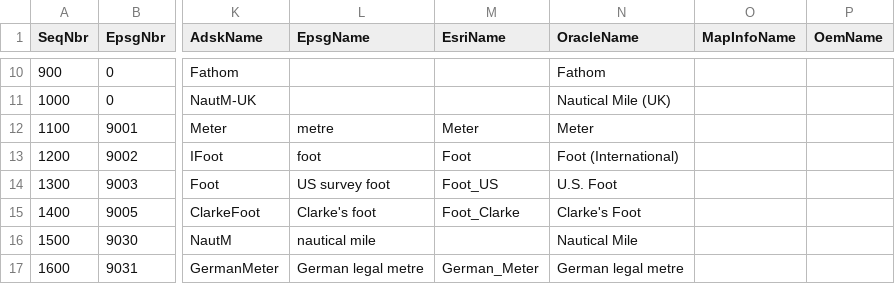
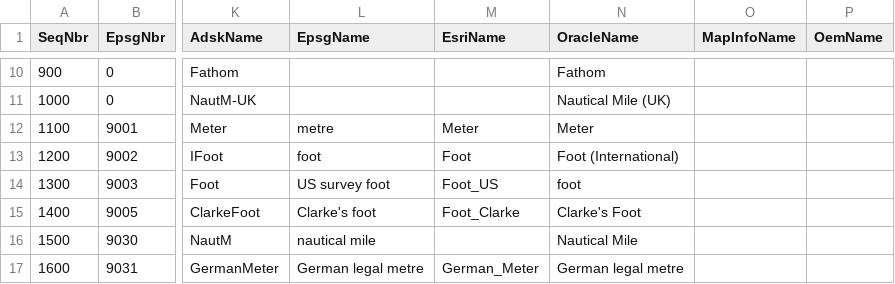
Before and after one commit to jumpinjackie/cs-map, a CSV file: CsMapDev/Data/LinearUnitKeyNameMap.csv, drawn as a sheet; only a part is shown, gaps mark what is left out; the diff names each change by its address in the sheet, - before the commit and + after, or states it on an @@ line.

Commit message:
CS-MAP Trac Ticket #110
It appears that in Oracle 10 the linear unit name for the US Survey Foot was changed to "foot" and this change was not picked up on.  Thius submission changes the Oracle 10 (and later) WKT name for the US Survey Linear unit from "U. S. Foot" to plain old 'foot".



git-svn-id: http://svn.osgeo.org/metacrs/csmap/trunk@2087 4e78687f-474d-0410-85f9-8d5e500ac6b2

```diff
--- a/CsMapDev/Data/LinearUnitKeyNameMap.csv
+++ b/CsMapDev/Data/LinearUnitKeyNameMap.csv
-N14 (OracleName): U.S. Foot
+N14 (OracleName): foot
```
Also changed, not shown: 1 other file.
